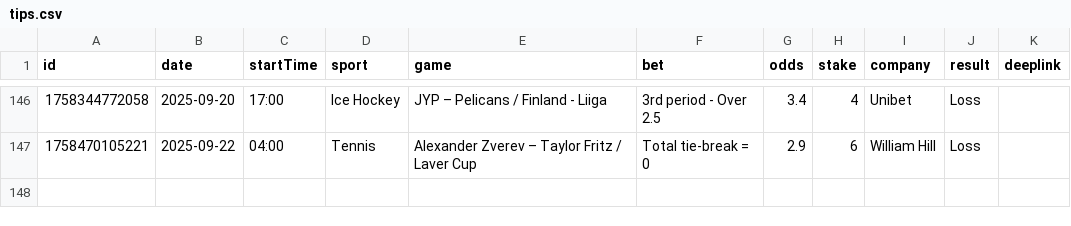
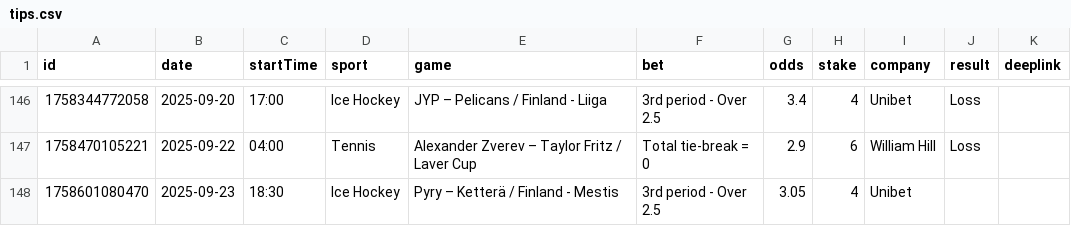
Before and after one commit to bjoorck/Bestvaluebets, a CSV file: tips.csv, drawn as a sheet; only a part is shown, gaps mark what is left out.

Commit message:
Update tips.csv

```diff
--- a/tips.csv
+++ b/tips.csv
@@ -147 +147,2 @@ id,date,startTime,sport,game,bet,odds,stake,company,result,deeplink
 "1758470105221","2025-09-22","04:00","Tennis","Alexander Zverev – Taylor Fritz / Laver Cup","Total tie-break = 0","2.9","6","William Hill","Loss",""
+"1758601080470","2025-09-23","18:30","Ice Hockey","Pyry – Ketterä / Finland - Mestis","3rd period - Over 2.5 ","3.05","4","Unibet","",""
```
